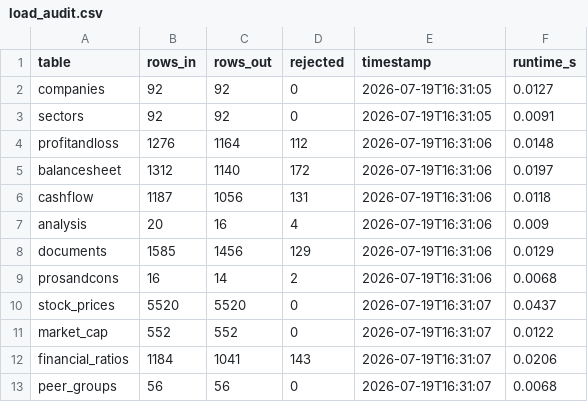
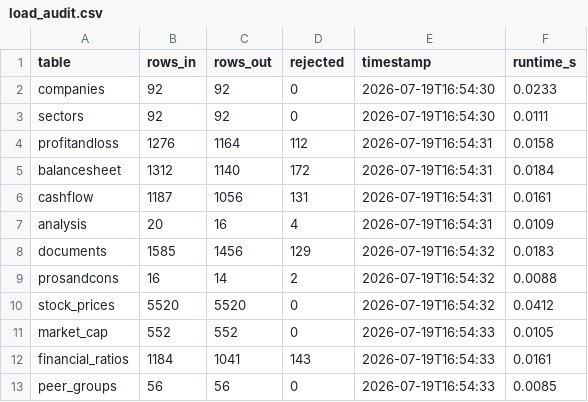
Before and after one commit to VelociraptorSR/nifty100-capstone, a CSV file: output/load_audit.csv, drawn as a sheet.

```diff
--- a/output/load_audit.csv
+++ b/output/load_audit.csv
@@ -1,13 +1,13 @@
 table,rows_in,rows_out,rejected,timestamp,runtime_s
-companies,92,92,0,2026-07-19T16:31:05,0.0127
-sectors,92,92,0,2026-07-19T16:31:05,0.0091
-profitandloss,1276,1164,112,2026-07-19T16:31:06,0.0148
-balancesheet,1312,1140,172,2026-07-19T16:31:06,0.0197
-cashflow,1187,1056,131,2026-07-19T16:31:06,0.0118
-analysis,20,16,4,2026-07-19T16:31:06,0.009
-documents,1585,1456,129,2026-07-19T16:31:06,0.0129
-prosandcons,16,14,2,2026-07-19T16:31:06,0.0068
-stock_prices,5520,5520,0,2026-07-19T16:31:07,0.0437
-market_cap,552,552,0,2026-07-19T16:31:07,0.0122
-financial_ratios,1184,1041,143,2026-07-19T16:31:07,0.0206
-peer_groups,56,56,0,2026-07-19T16:31:07,0.0068
+companies,92,92,0,2026-07-19T16:54:30,0.0233
+sectors,92,92,0,2026-07-19T16:54:30,0.0111
+profitandloss,1276,1164,112,2026-07-19T16:54:31,0.0158
+balancesheet,1312,1140,172,2026-07-19T16:54:31,0.0184
+cashflow,1187,1056,131,2026-07-19T16:54:31,0.0161
+analysis,20,16,4,2026-07-19T16:54:31,0.0109
+documents,1585,1456,129,2026-07-19T16:54:32,0.0183
+prosandcons,16,14,2,2026-07-19T16:54:32,0.0088
+stock_prices,5520,5520,0,2026-07-19T16:54:32,0.0412
+market_cap,552,552,0,2026-07-19T16:54:33,0.0105
+financial_ratios,1184,1041,143,2026-07-19T16:54:33,0.0161
+peer_groups,56,56,0,2026-07-19T16:54:33,0.0085
```
Also changed, not shown: 1 other file.
